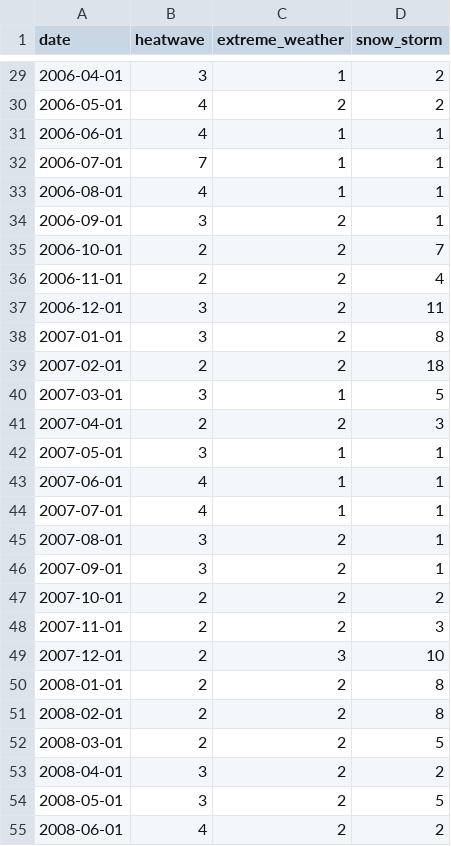
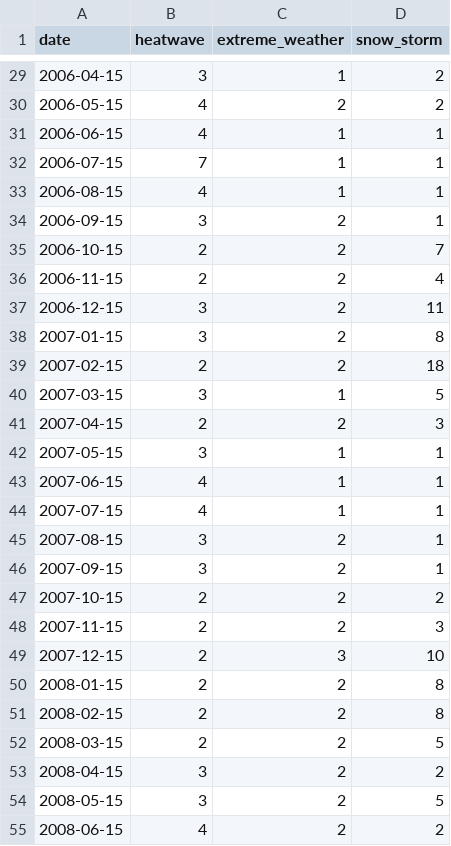
Before and after one commit to leblacomenet/HW3, a CSV file: data/google.csv, drawn as a sheet; only a part is shown, gaps mark what is left out; the diff covers the shown part only.

```diff
--- a/data/google.csv
+++ b/data/google.csv
@@ -29,27 +29,27 @@
-"2006-04-01",3,1,2
-"2006-05-01",4,2,2
-"2006-06-01",4,1,1
-"2006-07-01",7,1,1
-"2006-08-01",4,1,1
-"2006-09-01",3,2,1
-"2006-10-01",2,2,7
-"2006-11-01",2,2,4
-"2006-12-01",3,2,11
-"2007-01-01",3,2,8
-"2007-02-01",2,2,18
-"2007-03-01",3,1,5
-"2007-04-01",2,2,3
-"2007-05-01",3,1,1
-"2007-06-01",4,1,1
-"2007-07-01",4,1,1
-"2007-08-01",3,2,1
-"2007-09-01",3,2,1
-"2007-10-01",2,2,2
-"2007-11-01",2,2,3
-"2007-12-01",2,3,10
-"2008-01-01",2,2,8
-"2008-02-01",2,2,8
-"2008-03-01",2,2,5
-"2008-04-01",3,2,2
-"2008-05-01",3,2,5
-"2008-06-01",4,2,2
+2006-04-15,3,1,2
+2006-05-15,4,2,2
+2006-06-15,4,1,1
+2006-07-15,7,1,1
+2006-08-15,4,1,1
+2006-09-15,3,2,1
+2006-10-15,2,2,7
+2006-11-15,2,2,4
+2006-12-15,3,2,11
+2007-01-15,3,2,8
+2007-02-15,2,2,18
+2007-03-15,3,1,5
+2007-04-15,2,2,3
+2007-05-15,3,1,1
+2007-06-15,4,1,1
+2007-07-15,4,1,1
+2007-08-15,3,2,1
+2007-09-15,3,2,1
+2007-10-15,2,2,2
+2007-11-15,2,2,3
+2007-12-15,2,3,10
+2008-01-15,2,2,8
+2008-02-15,2,2,8
+2008-03-15,2,2,5
+2008-04-15,3,2,2
+2008-05-15,3,2,5
+2008-06-15,4,2,2
```
Also changed, not shown: 132 edited cells elsewhere in this file, data/temp.csv, 3 other files.
